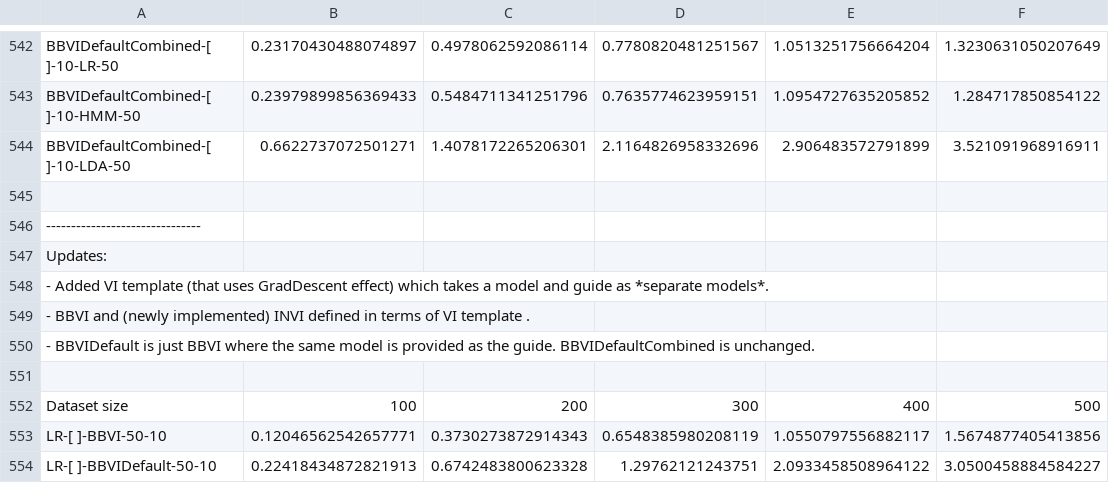
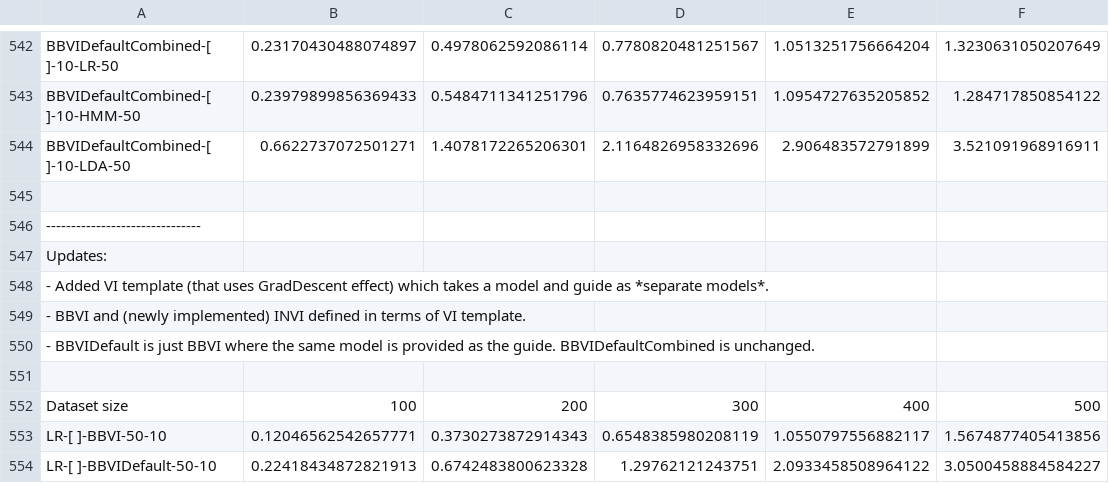
Before and after one commit to min-nguyen/prob-fx-2, a CSV file: examples/benchmarks/benchmarks.csv, drawn as a sheet; only a part is shown, gaps mark what is left out.

```diff
--- a/examples/benchmarks/benchmarks.csv
+++ b/examples/benchmarks/benchmarks.csv
@@ -548,3 +548,3 @@ Updates:
  - Added VI template (that uses GradDescent effect) which takes a model and guide as *separate models*.
- - BBVI and (newly implemented) INVI defined in terms of VI template .
+ - BBVI and (newly implemented) INVI defined in terms of VI template.
  - BBVIDefault is just BBVI where the same model is provided as the guide. BBVIDefaultCombined is unchanged.
```
Also changed, not shown: 3 other files.
